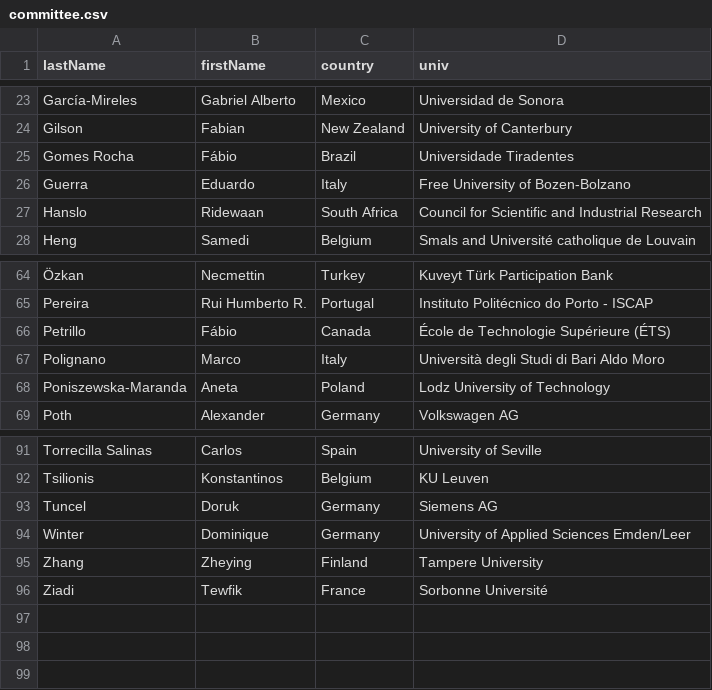
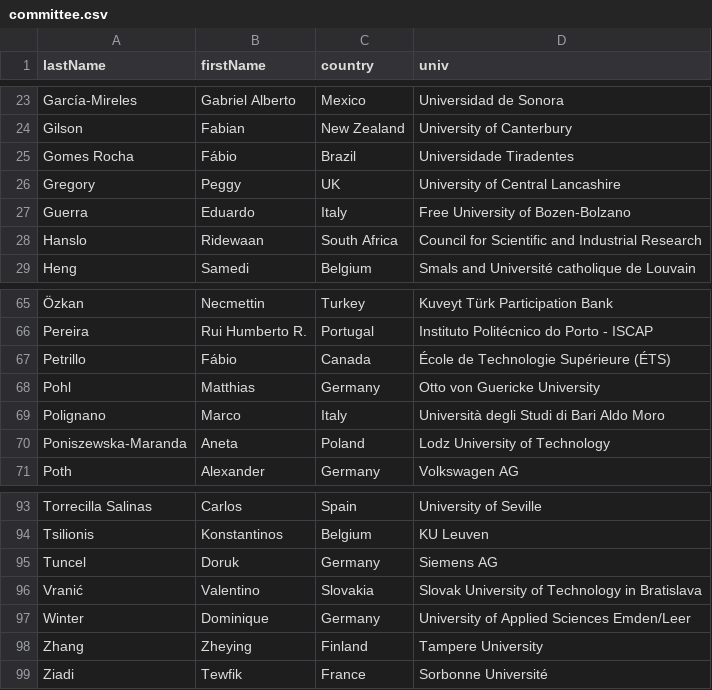
Before and after one commit to przybylek/LASD2024, a CSV file: data/committee.csv, drawn as a sheet; only a part is shown, gaps mark what is left out; the diff names each change by its address in the sheet, - before the commit and + after, or states it on an @@ line.

Commit message:
PC updated

```diff
--- a/data/committee.csv
+++ b/data/committee.csv
+row 26: Gregory | Peggy | UK | University of Central Lancashire
+row 68: Pohl | Matthias | Germany | Otto von Guericke University
+row 96: Vranić | Valentino | Slovakia | Slovak University of Technology in Bratislava
```
